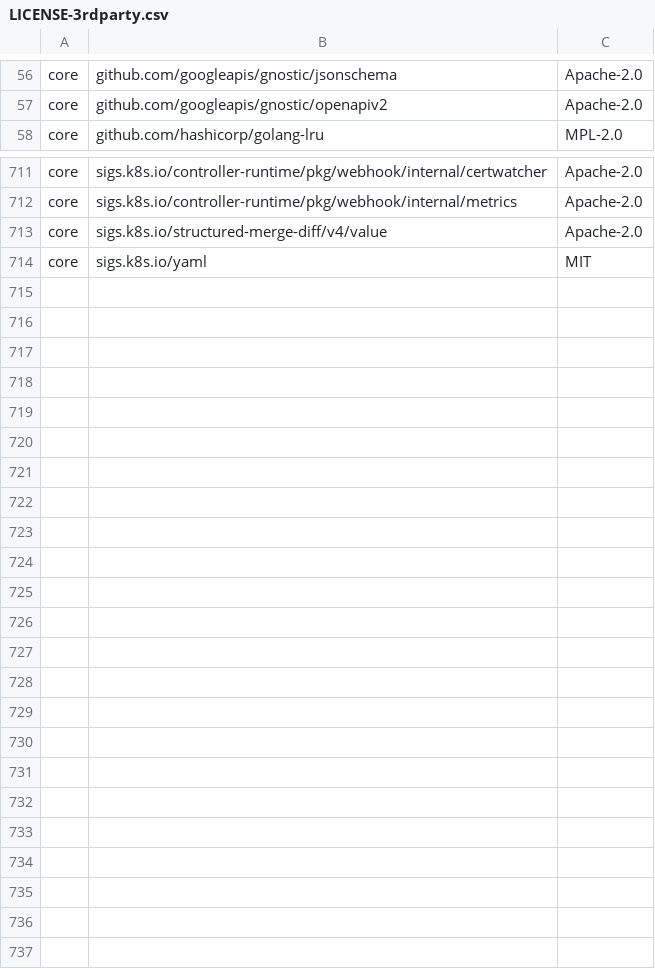
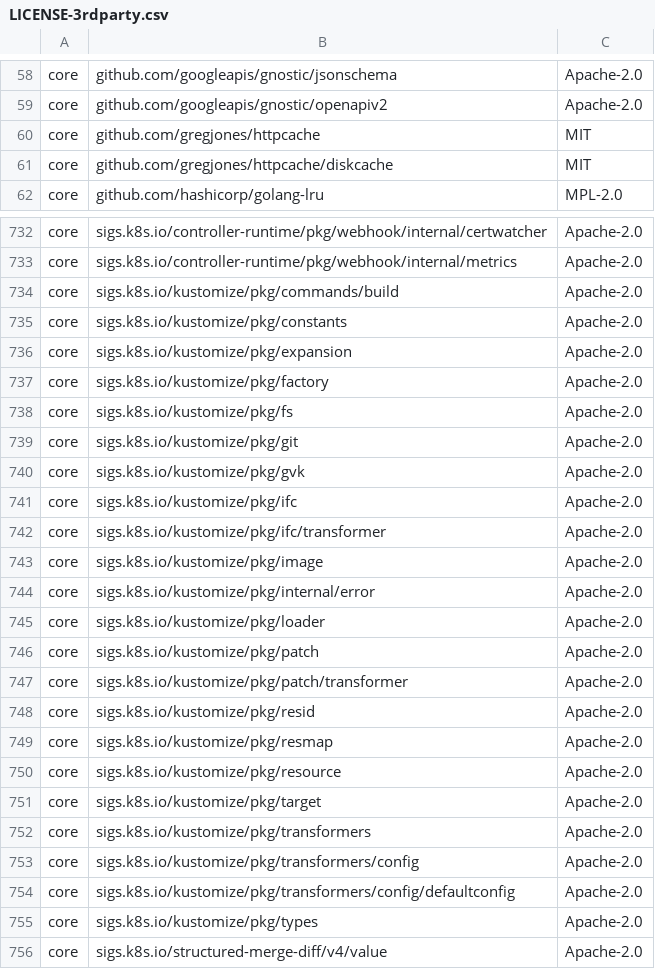
Before and after one commit to DataDog/watermarkpodautoscaler, a CSV file: LICENSE-3rdparty.csv, drawn as a sheet; only a part is shown, gaps mark what is left out; the shorter side is filled out with more unchanged rows; the diff covers the shown part only.

Commit message:
Add krew configuration and plugin releasing

```diff
--- a/LICENSE-3rdparty.csv
+++ b/LICENSE-3rdparty.csv
@@ -57,2 +59,4 @@ core,"github.com/googleapis/gnostic/jsonschema",Apache-2.0
 core,"github.com/googleapis/gnostic/openapiv2",Apache-2.0
+core,"github.com/gregjones/httpcache",MIT
+core,"github.com/gregjones/httpcache/diskcache",MIT
 core,"github.com/hashicorp/golang-lru",MPL-2.0
@@ -712,2 +733,24 @@ core,"sigs.k8s.io/controller-runtime/pkg/webhook/internal/certwatcher",Apache-2.
 core,"sigs.k8s.io/controller-runtime/pkg/webhook/internal/metrics",Apache-2.0
+core,"sigs.k8s.io/kustomize/pkg/commands/build",Apache-2.0
+core,"sigs.k8s.io/kustomize/pkg/constants",Apache-2.0
+core,"sigs.k8s.io/kustomize/pkg/expansion",Apache-2.0
+core,"sigs.k8s.io/kustomize/pkg/factory",Apache-2.0
+core,"sigs.k8s.io/kustomize/pkg/fs",Apache-2.0
+core,"sigs.k8s.io/kustomize/pkg/git",Apache-2.0
+core,"sigs.k8s.io/kustomize/pkg/gvk",Apache-2.0
+core,"sigs.k8s.io/kustomize/pkg/ifc",Apache-2.0
+core,"sigs.k8s.io/kustomize/pkg/ifc/transformer",Apache-2.0
+core,"sigs.k8s.io/kustomize/pkg/image",Apache-2.0
+core,"sigs.k8s.io/kustomize/pkg/internal/error",Apache-2.0
+core,"sigs.k8s.io/kustomize/pkg/loader",Apache-2.0
+core,"sigs.k8s.io/kustomize/pkg/patch",Apache-2.0
+core,"sigs.k8s.io/kustomize/pkg/patch/transformer",Apache-2.0
+core,"sigs.k8s.io/kustomize/pkg/resid",Apache-2.0
+core,"sigs.k8s.io/kustomize/pkg/resmap",Apache-2.0
+core,"sigs.k8s.io/kustomize/pkg/resource",Apache-2.0
+core,"sigs.k8s.io/kustomize/pkg/target",Apache-2.0
+core,"sigs.k8s.io/kustomize/pkg/transformers",Apache-2.0
+core,"sigs.k8s.io/kustomize/pkg/transformers/config",Apache-2.0
+core,"sigs.k8s.io/kustomize/pkg/transformers/config/defaultconfig",Apache-2.0
+core,"sigs.k8s.io/kustomize/pkg/types",Apache-2.0
 core,"sigs.k8s.io/structured-merge-diff/v4/value",Apache-2.0
```
Also changed, not shown: 19 added rows elsewhere in this file, 7 other files.
